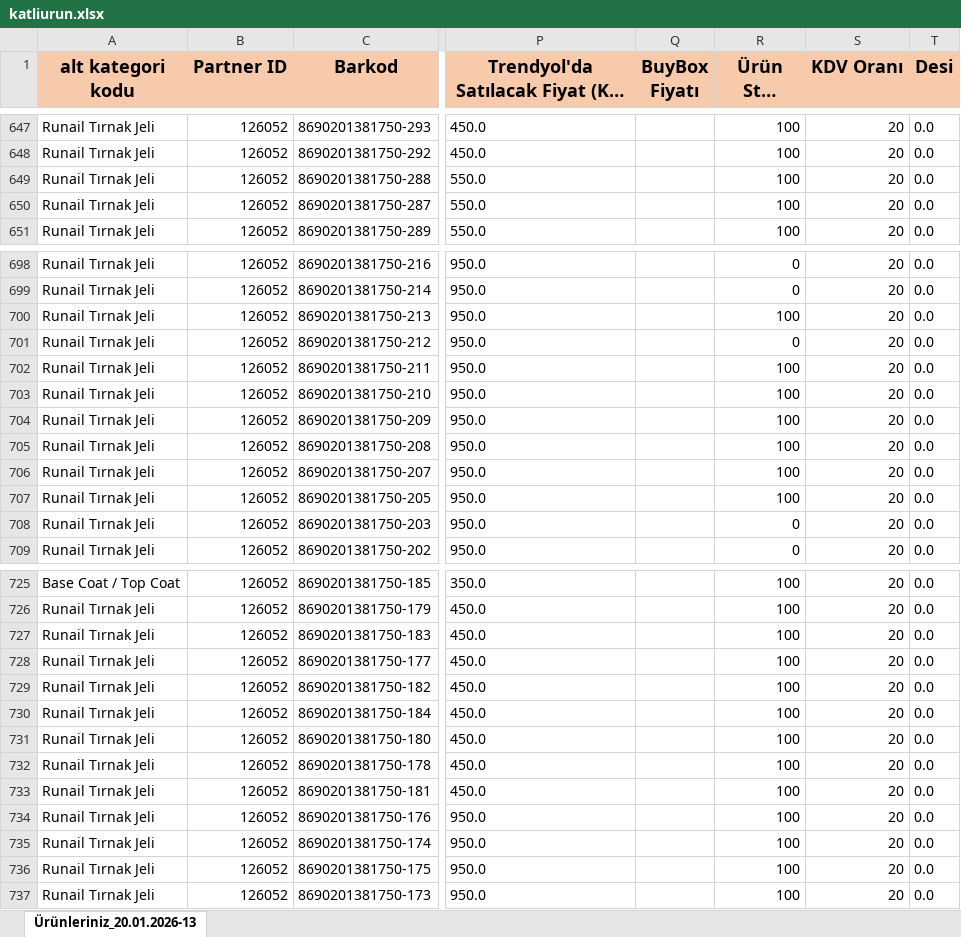
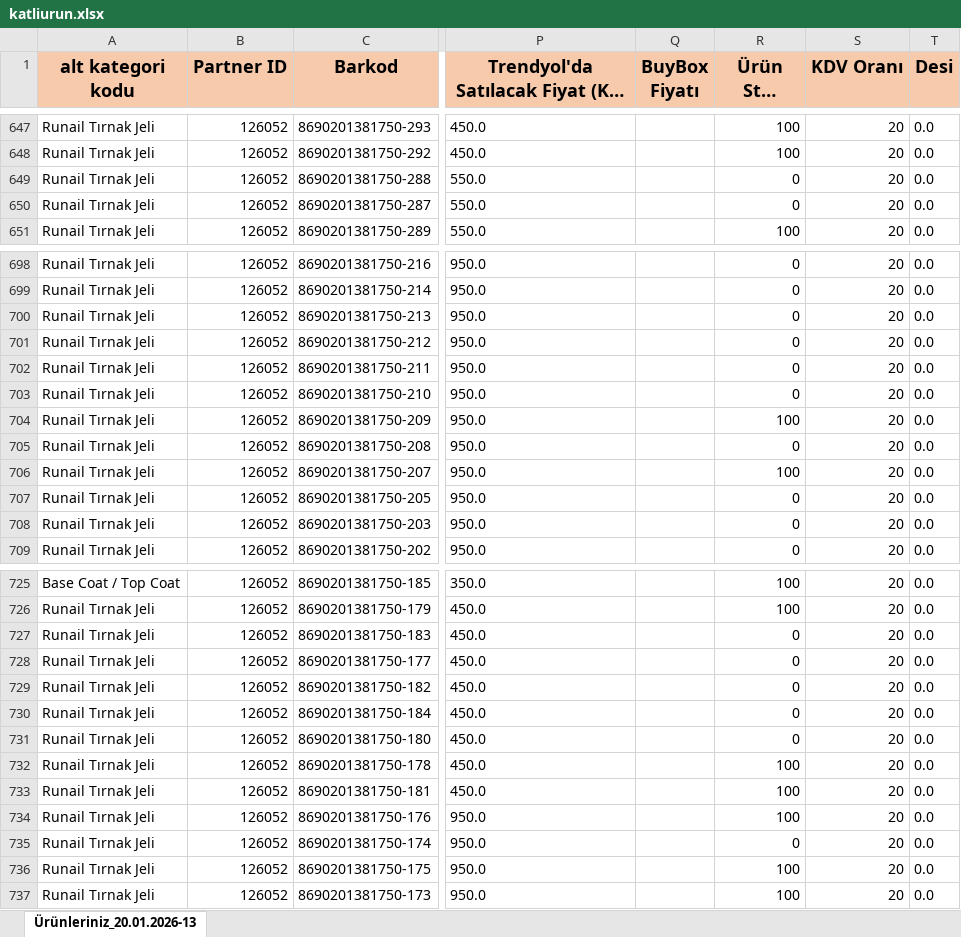
Before and after one commit to samiltrgt/favorikoz.site, an Excel workbook: katliurun.xlsx, sheet Ürünleriniz_20.01.2026-13, drawn as a sheet; only a part is shown, gaps mark what is left out; long unchanged cells end in …; values as stored, in another font and other column widths than the file's, no borders; the diff covers the shown part only; the diff names each change by its address in the sheet, - before the commit and + after, or states it on an @@ line.

Commit message:
Update katliurun.xlsx

```diff
--- a/katliurun.xlsx (sheet Ürünleriniz_20.01.2026-13)
+++ b/katliurun.xlsx (sheet Ürünleriniz_20.01.2026-13)
-R649:R650 (Ürün Stok Adedi): 100
+R649:R650 (Ürün Stok Adedi): 0
-R700 (Ürün Stok Adedi): 100
+R700 (Ürün Stok Adedi): 0
-R702:R703 (Ürün Stok Adedi): 100
+R702:R703 (Ürün Stok Adedi): 0
-R705 (Ürün Stok Adedi): 100
+R705 (Ürün Stok Adedi): 0
-R707 (Ürün Stok Adedi): 100
+R707 (Ürün Stok Adedi): 0
-R727:R731 (Ürün Stok Adedi): 100
+R727:R731 (Ürün Stok Adedi): 0
-R735 (Ürün Stok Adedi): 100
+R735 (Ürün Stok Adedi): 0
```
Also changed, not shown: 1 edited cell elsewhere in this sheet.
